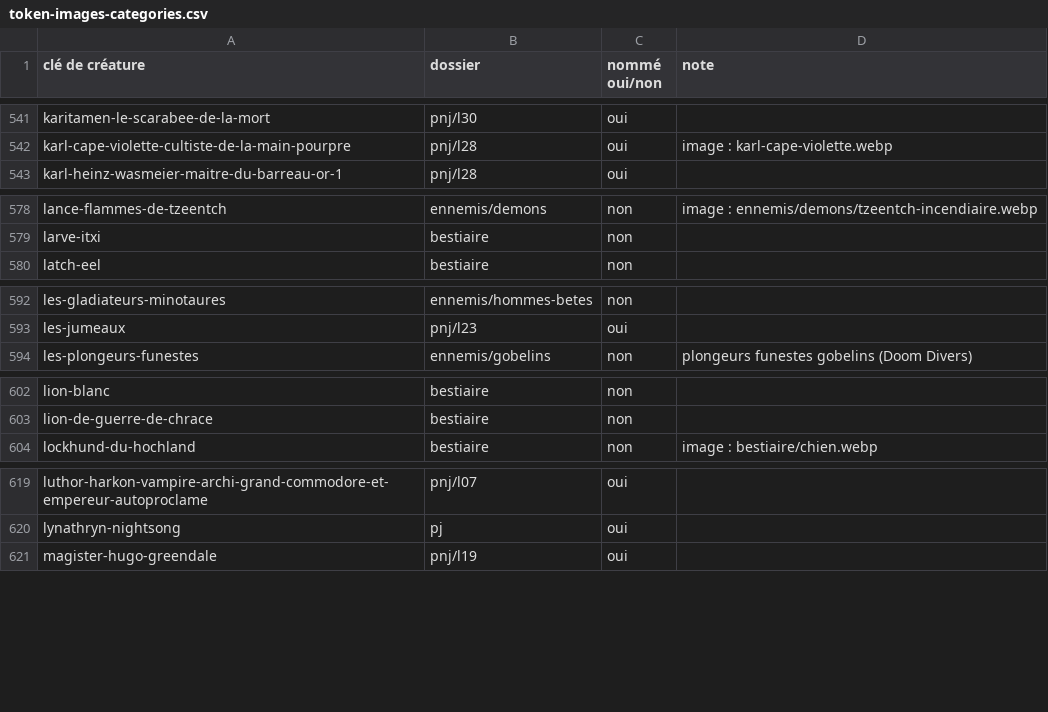
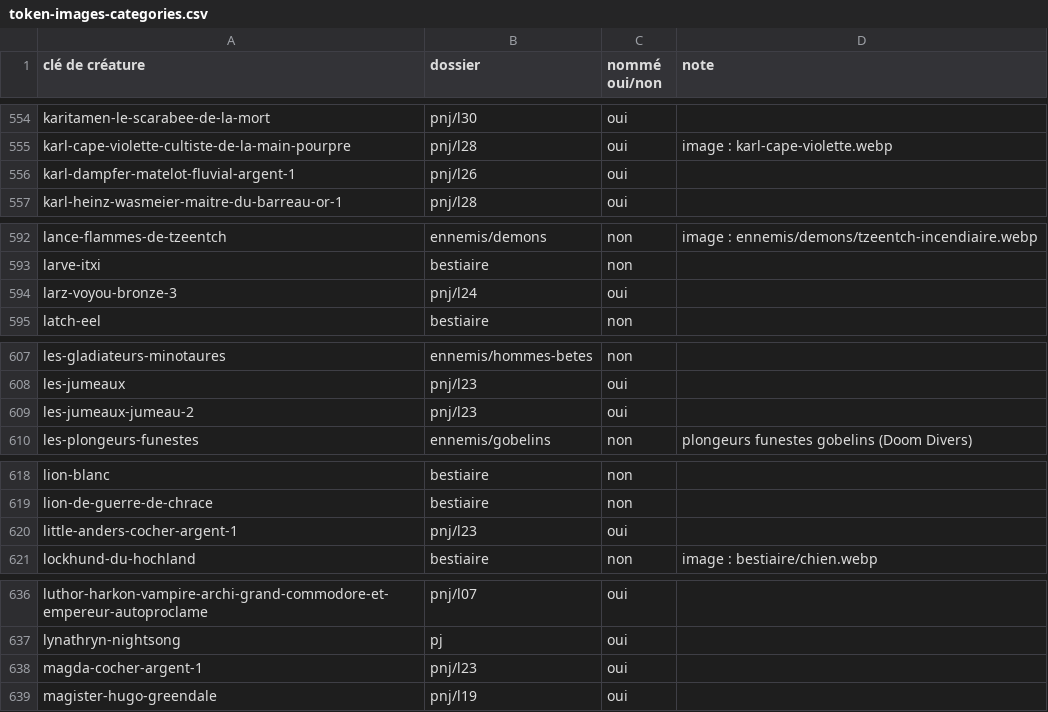
Before and after one commit to Ethoril/Outil-MJ-Warhammer, a CSV file: tools/token-images-categories.csv, drawn as a sheet; only a part is shown, gaps mark what is left out; the diff covers the shown part only; the diff names each change by its address in the sheet, - before the commit and + after, or states it on an @@ line.

```diff
--- a/tools/token-images-categories.csv
+++ b/tools/token-images-categories.csv
+row 556: karl-dampfer-matelot-fluvial-argent-1 | pnj/l26 | oui
+row 594: larz-voyou-bronze-3 | pnj/l24 | oui
+row 609: les-jumeaux-jumeau-2 | pnj/l23 | oui
+row 620: little-anders-cocher-argent-1 | pnj/l23 | oui
+row 638: magda-cocher-argent-1 | pnj/l23 | oui
```
Also changed, not shown: 16 added rows and 3 edited cells elsewhere in this file, 7 other files.
